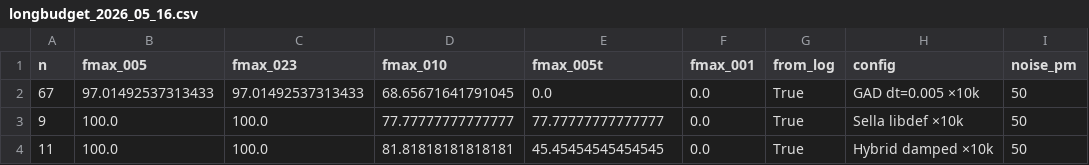
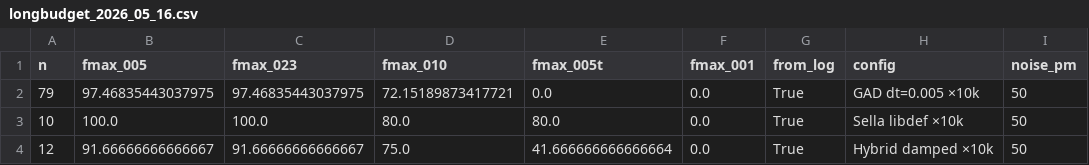
Before and after one commit to memo-ozdincer/GAD_plus, a CSV file: analysis_2026_04_29/longbudget_2026_05_16.csv, drawn as a sheet.

```diff
--- a/analysis_2026_04_29/longbudget_2026_05_16.csv
+++ b/analysis_2026_04_29/longbudget_2026_05_16.csv
@@ -1,4 +1,4 @@
 n,fmax_005,fmax_023,fmax_010,fmax_005t,fmax_001,from_log,config,noise_pm
-67,97.01492537313433,97.01492537313433,68.65671641791045,0.0,0.0,True,GAD dt=0.005 ×10k,50
-9,100.0,100.0,77.77777777777777,77.77777777777777,0.0,True,Sella libdef ×10k,50
-11,100.0,100.0,81.81818181818181,45.45454545454545,0.0,True,Hybrid damped ×10k,50
+79,97.46835443037975,97.46835443037975,72.15189873417721,0.0,0.0,True,GAD dt=0.005 ×10k,50
+10,100.0,100.0,80.0,80.0,0.0,True,Sella libdef ×10k,50
+12,91.66666666666667,91.66666666666667,75.0,41.666666666666664,0.0,True,Hybrid damped ×10k,50
```
Also changed, not shown: analysis_2026_04_29/master_2026_05_16.csv, analysis_2026_04_29/reactant_0pm_2026_05_16.csv, 26 other files.
